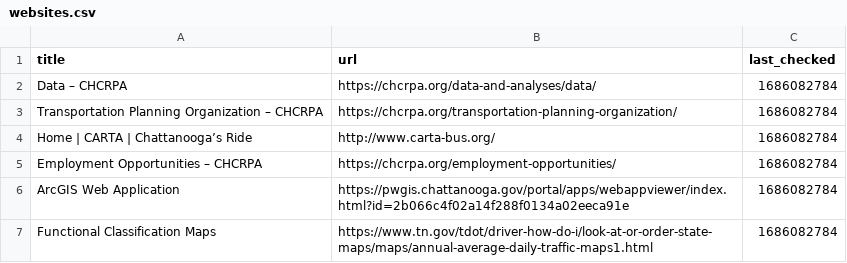
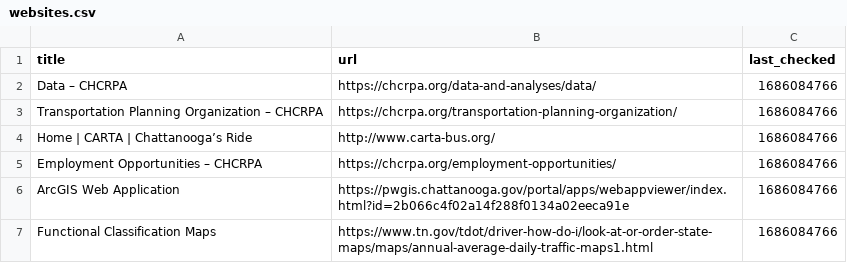
Before and after one commit to dobsonco/Transportation_Data_Manager, a CSV file: websites.csv, drawn as a sheet.

```diff
--- a/websites.csv
+++ b/websites.csv
@@ -1,7 +1,7 @@
 title,url,last_checked
-Data – CHCRPA,https://chcrpa.org/data-and-analyses/data/,1686082784
-Transportation Planning Organization – CHCRPA,https://chcrpa.org/transportation-planning-organization/,1686082784
-Home | CARTA | Chattanooga’s Ride,http://www.carta-bus.org/,1686082784
-Employment Opportunities – CHCRPA,https://chcrpa.org/employment-opportunities/,1686082784
-ArcGIS Web Application,https://pwgis.chattanooga.gov/portal/apps/webappviewer/index.html?id=2b066c4f02a14f288f0134a02eeca91e,1686082784
-Functional Classification Maps,https://www.tn.gov/tdot/driver-how-do-i/look-at-or-order-state-maps/maps/annual-average-daily-traffic-maps1.html,1686082784
+Data – CHCRPA,https://chcrpa.org/data-and-analyses/data/,1686084766
+Transportation Planning Organization – CHCRPA,https://chcrpa.org/transportation-planning-organization/,1686084766
+Home | CARTA | Chattanooga’s Ride,http://www.carta-bus.org/,1686084766
+Employment Opportunities – CHCRPA,https://chcrpa.org/employment-opportunities/,1686084766
+ArcGIS Web Application,https://pwgis.chattanooga.gov/portal/apps/webappviewer/index.html?id=2b066c4f02a14f288f0134a02eeca91e,1686084766
+Functional Classification Maps,https://www.tn.gov/tdot/driver-how-do-i/look-at-or-order-state-maps/maps/annual-average-daily-traffic-maps1.html,1686084766
```
Also changed, not shown: 1 other file.
